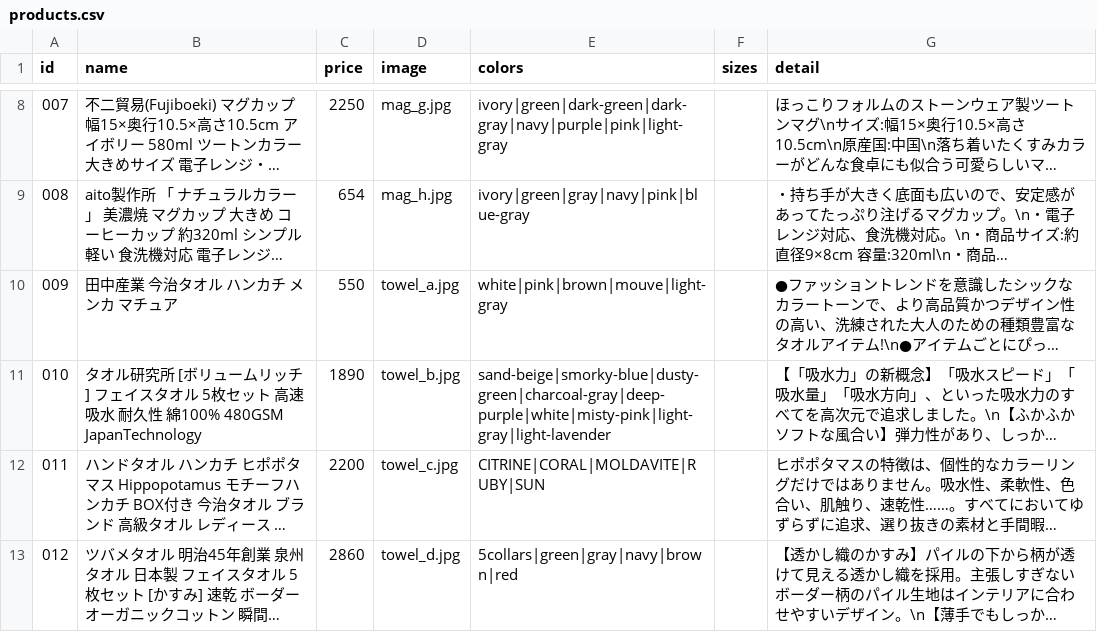
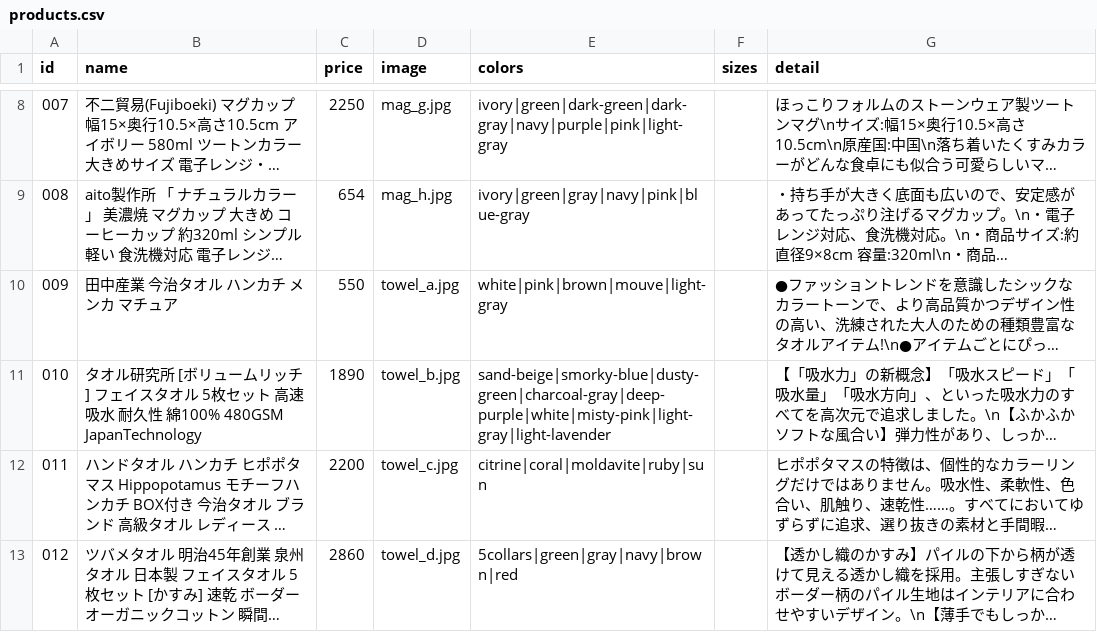
Before and after one commit to Tos0301/control_site, a CSV file: data/products.csv, drawn as a sheet; only a part is shown, gaps mark what is left out; long unchanged cells end in …; the diff names each change by its address in the sheet, - before the commit and + after, or states it on an @@ line.

Commit message:
大文字の削除

```diff
--- a/data/products.csv
+++ b/data/products.csv
-E12 (colors): CITRINE|CORAL|MOLDAVITE|RUBY|SUN
+E12 (colors): citrine|coral|moldavite|ruby|sun
```
